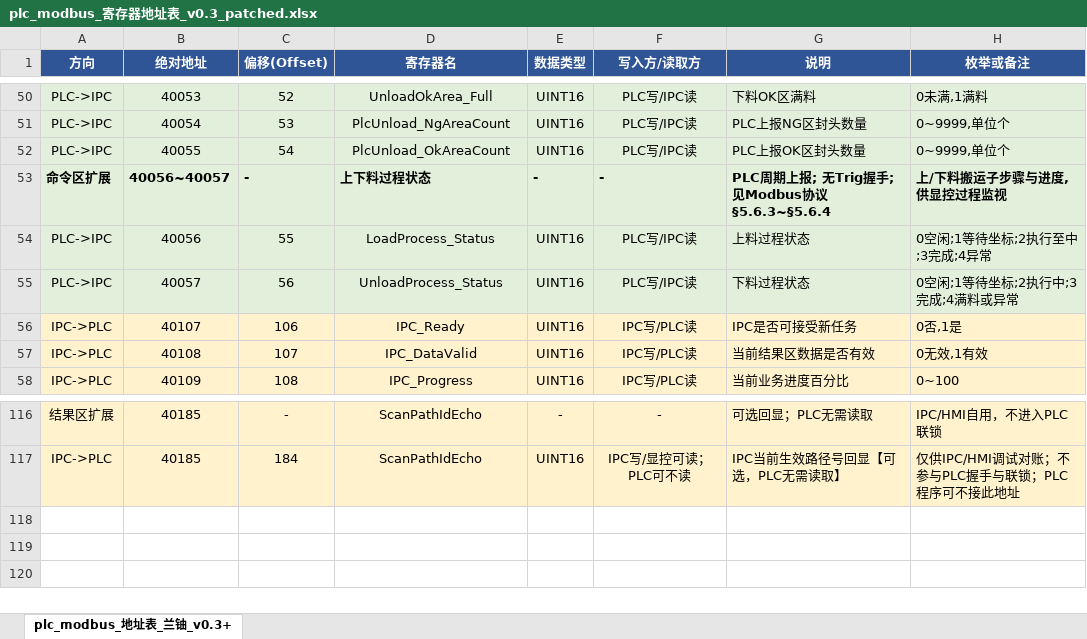
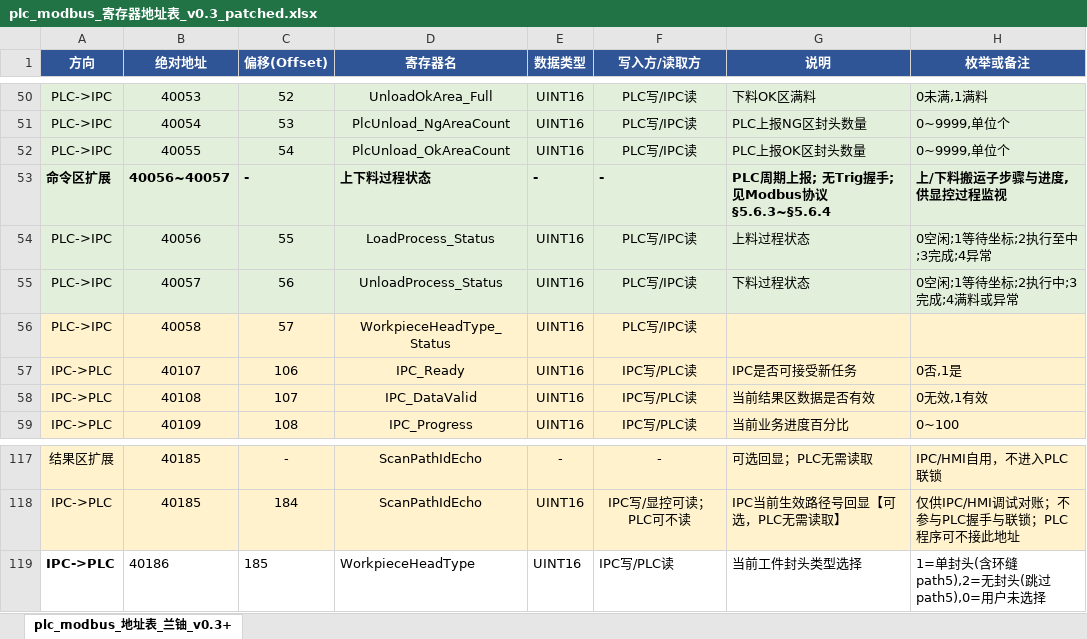
Before and after one commit to icon-handsome/LY_Station2, an Excel workbook: docs/protocols/plc_modbus_寄存器地址表_v0.3_patched.xlsx, sheet plc_modbus_地址表_兰铀_v0.3+, drawn as a sheet; only a part is shown, gaps mark what is left out; values as stored, in another font and other column widths than the file's, no borders; the diff names each change by its address in the sheet, - before the commit and + after, or states it on an @@ line.

```diff
--- a/docs/protocols/plc_modbus_寄存器地址表_v0.3_patched.xlsx (sheet plc_modbus_地址表_兰铀_v0.3+)
+++ b/docs/protocols/plc_modbus_寄存器地址表_v0.3_patched.xlsx (sheet plc_modbus_地址表_兰铀_v0.3+)
+row 56: PLC->IPC | 40058 | 57 | WorkpieceHeadType_Status | UINT16 | PLC写/IPC读
+row 119: IPC->PLC | 40186 | 185 | WorkpieceHeadType | UINT16 | IPC写/PLC读 | 当前工件封头类型选择 | 1=单封头(含环缝path5),2=无封头(跳过path5),0=用户未选择
```
Also changed, not shown: 13 other files.
